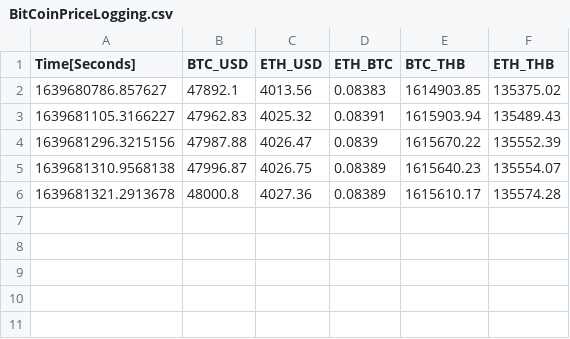
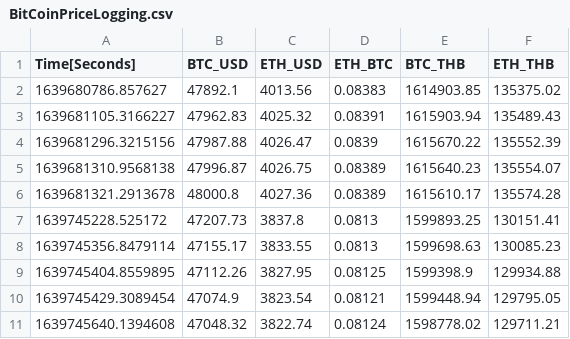
Before and after one commit to GameTL/General-Web-Scrapping, a CSV file: Crytoprice_logger/BitCoinPriceLogging.csv (was BitCoinPriceLogging.csv), drawn as a sheet.

```diff
--- a/BitCoinPriceLogging.csv
+++ b/Crytoprice_logger/BitCoinPriceLogging.csv
@@ -6 +6,6 @@ Time[Seconds], BTC_USD, ETH_USD, ETH_BTC, BTC_THB, ETH_THB
 "1639681321.2913678","48000.8","4027.36","0.08389","1615610.17","135574.28",
+"1639745228.525172","47207.73","3837.8","0.0813","1599893.25","130151.41",
+"1639745356.8479114","47155.17","3833.55","0.0813","1599698.63","130085.23",
+"1639745404.8559895","47112.26","3827.95","0.08125","1599398.9","129934.88",
+"1639745429.3089454","47074.9","3823.54","0.08121","1599448.94","129795.05",
+"1639745640.1394608","47048.32","3822.74","0.08124","1598778.02","129711.21",
```
Also changed, not shown: 9 other files.
